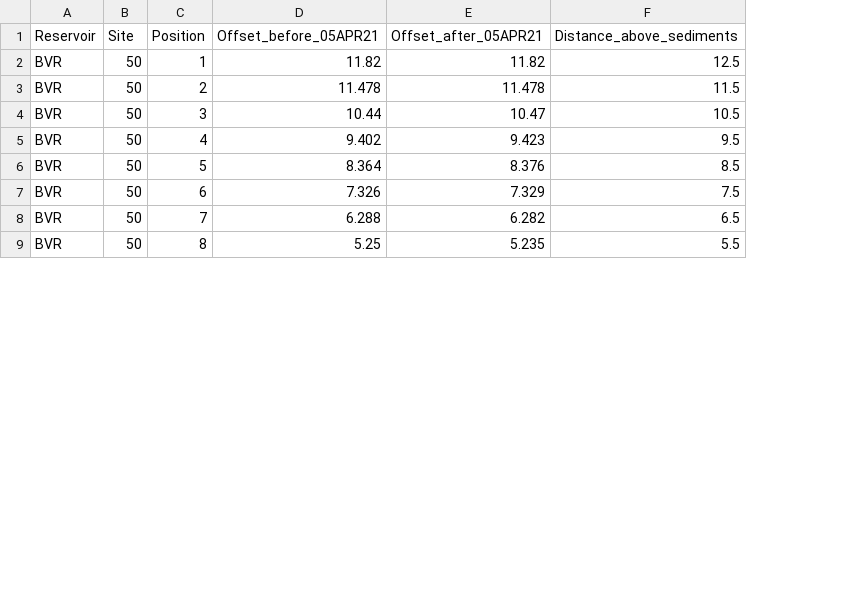
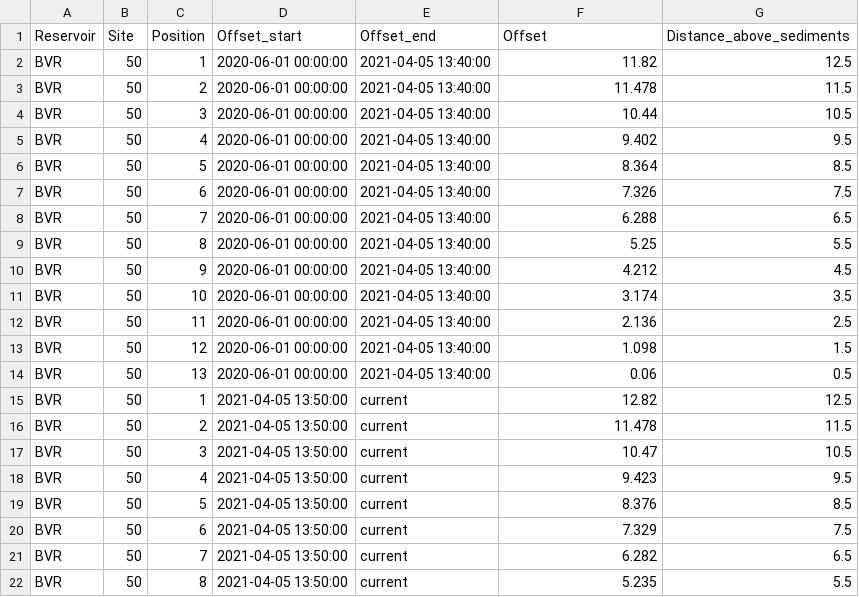
Before and after one commit to FLARE-forecast/BVRE-data, a CSV file: BVR_Depth_offsets.csv, drawn as a sheet; only a part is shown; removed rows and columns are numbered as before the commit, all else as after; the diff names each change by its address in the sheet, - before the commit and + after, or states it on an @@ line.

Commit message:
changed the format of the offset files
This is because the string gets moved and easier to update with new depths

```diff
--- a/BVR_Depth_offsets.csv
+++ b/BVR_Depth_offsets.csv
-column D (Offset_before_05APR21), rows 2-9: 11.82 | 11.478 | 10.44 | 9.402 | 8.364 | 7.326 | 6.288 | 5.25
+column D (Offset_start), row 2: 2020-06-01 00:00:00; rows 16-22: all 2021-04-05 13:50:00
+column E (Offset_end), row 2: 2021-04-05 13:40:00; rows 16-22: all current
-F1: Offset_after_05APR21
+F1: Offset
+row 3: BVR | 50 | 2 | 2020-06-01 00:00:00 | 2021-04-05 13:40:00 | 11.478 | 11.5
+row 4: BVR | 50 | 3 | 2020-06-01 00:00:00 | 2021-04-05 13:40:00 | 10.44 | 10.5
+row 5: BVR | 50 | 4 | 2020-06-01 00:00:00 | 2021-04-05 13:40:00 | 9.402 | 9.5
+row 6: BVR | 50 | 5 | 2020-06-01 00:00:00 | 2021-04-05 13:40:00 | 8.364 | 8.5
+row 7: BVR | 50 | 6 | 2020-06-01 00:00:00 | 2021-04-05 13:40:00 | 7.326 | 7.5
+row 8: BVR | 50 | 7 | 2020-06-01 00:00:00 | 2021-04-05 13:40:00 | 6.288 | 6.5
+row 9: BVR | 50 | 8 | 2020-06-01 00:00:00 | 2021-04-05 13:40:00 | 5.25 | 5.5
+row 10: BVR | 50 | 9 | 2020-06-01 00:00:00 | 2021-04-05 13:40:00 | 4.212 | 4.5
+row 11: BVR | 50 | 10 | 2020-06-01 00:00:00 | 2021-04-05 13:40:00 | 3.174 | 3.5
+row 12: BVR | 50 | 11 | 2020-06-01 00:00:00 | 2021-04-05 13:40:00 | 2.136 | 2.5
+row 13: BVR | 50 | 12 | 2020-06-01 00:00:00 | 2021-04-05 13:40:00 | 1.098 | 1.5
+row 14: BVR | 50 | 13 | 2020-06-01 00:00:00 | 2021-04-05 13:40:00 | 0.06 | 0.5
+row 15: BVR | 50 | 1 | 2021-04-05 13:50:00 | current | 12.82 | 12.5
```
